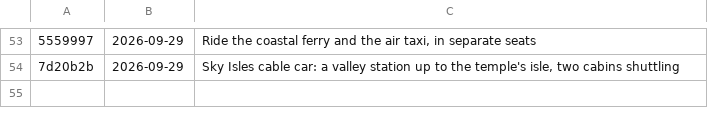
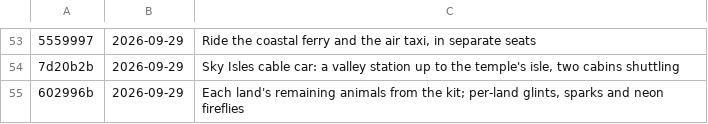
Before and after one commit to azim12086atmes-s/Golden-Thread, a TSV file: versions/list.tsv, drawn as a sheet; only a part is shown, gaps mark what is left out; the diff names each change by its address in the sheet, - before the commit and + after, or states it on an @@ line.

```diff
--- a/versions/list.tsv
+++ b/versions/list.tsv
+row 55: 602996b | 2026-09-29 | Each land's remaining animals from the kit; per-land glints, sparks and neon fireflies
```
Also changed, not shown: 9 other files.
